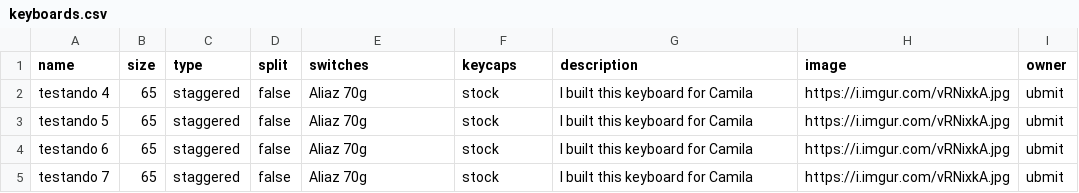
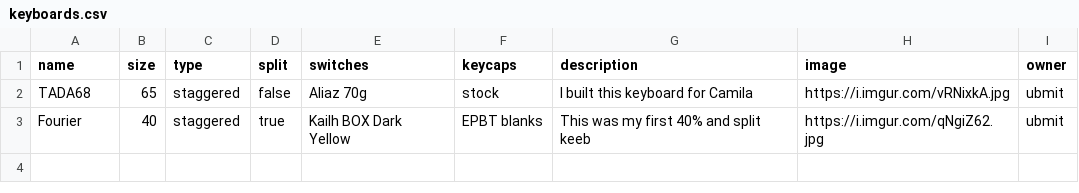
Before and after one commit to ubmit/mk-brazil-meetup, a CSV file: lib/keyboards.csv, drawn as a sheet.

```diff
--- a/lib/keyboards.csv
+++ b/lib/keyboards.csv
@@ -1,5 +1,3 @@
 name,size,type,split,switches,keycaps,description,image,owner
-testando 4,65,staggered,false,Aliaz 70g,stock,I built this keyboard for Camila,https://i.imgur.com/vRNixkA.jpg,ubmit
-testando 5,65,staggered,false,Aliaz 70g,stock,I built this keyboard for Camila,https://i.imgur.com/vRNixkA.jpg,ubmit
-testando 6,65,staggered,false,Aliaz 70g,stock,I built this keyboard for Camila,https://i.imgur.com/vRNixkA.jpg,ubmit
-testando 7,65,staggered,false,Aliaz 70g,stock,I built this keyboard for Camila,https://i.imgur.com/vRNixkA.jpg,ubmit
+TADA68,65,staggered,false,Aliaz 70g,stock,I built this keyboard for Camila,https://i.imgur.com/vRNixkA.jpg,ubmit
+Fourier,40,staggered,true,Kailh BOX Dark Yellow,EPBT blanks,This was my first 40% and split keeb,https://i.imgur.com/qNgiZ62.jpg,ubmit
```
Also changed, not shown: 4 other files.
